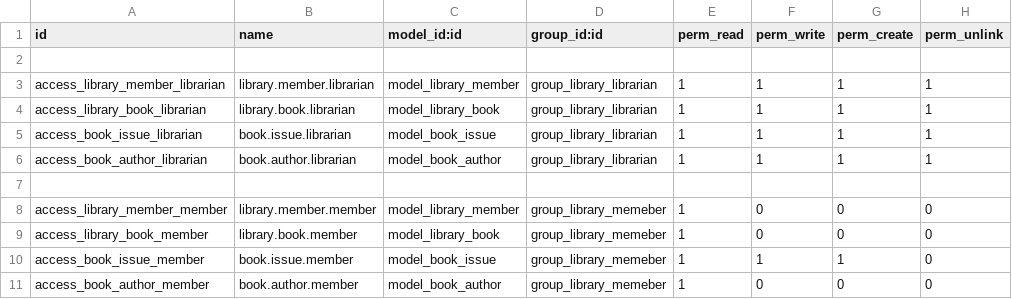
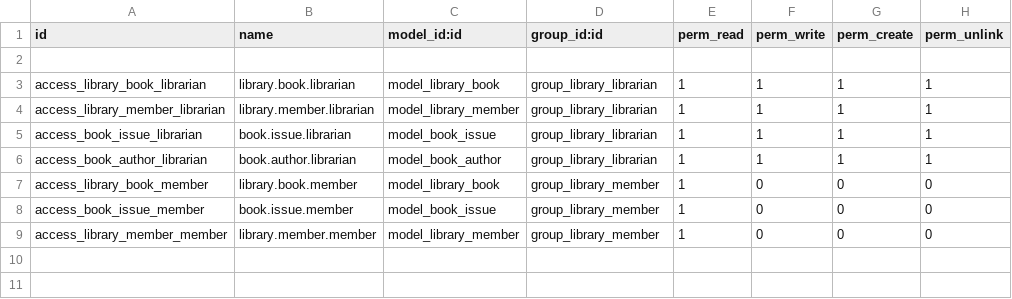
Before and after one commit to samarthchavda/odoo-practice, a CSV file: library_management_system/security/ir.model.access.csv, drawn as a sheet.

```diff
--- a/library_management_system/security/ir.model.access.csv
+++ b/library_management_system/security/ir.model.access.csv
@@ -2,10 +2,8 @@ id,name,model_id:id,group_id:id,perm_read,perm_write,perm_create,perm_unlink
 
+access_library_book_librarian,library.book.librarian,model_library_book,group_library_librarian,1,1,1,1
 access_library_member_librarian,library.member.librarian,model_library_member,group_library_librarian,1,1,1,1
-access_library_book_librarian,library.book.librarian,model_library_book,group_library_librarian,1,1,1,1
 access_book_issue_librarian,book.issue.librarian,model_book_issue,group_library_librarian,1,1,1,1
 access_book_author_librarian,book.author.librarian,model_book_author,group_library_librarian,1,1,1,1
-
-access_library_member_member,library.member.member,model_library_member,group_library_memeber,1,0,0,0
-access_library_book_member,library.book.member,model_library_book,group_library_memeber,1,0,0,0
-access_book_issue_member,book.issue.member,model_book_issue,group_library_memeber,1,1,1,0
-access_book_author_member,book.author.member,model_book_author,group_library_memeber,1,0,0,0
+access_library_book_member,library.book.member,model_library_book,group_library_member,1,0,0,0
+access_book_issue_member,book.issue.member,model_book_issue,group_library_member,1,0,0,0
+access_library_member_member,library.member.member,model_library_member,group_library_member,1,0,0,0
```
Also changed, not shown: student_management_new/data/stud.master.new.csv, 15 other files.
